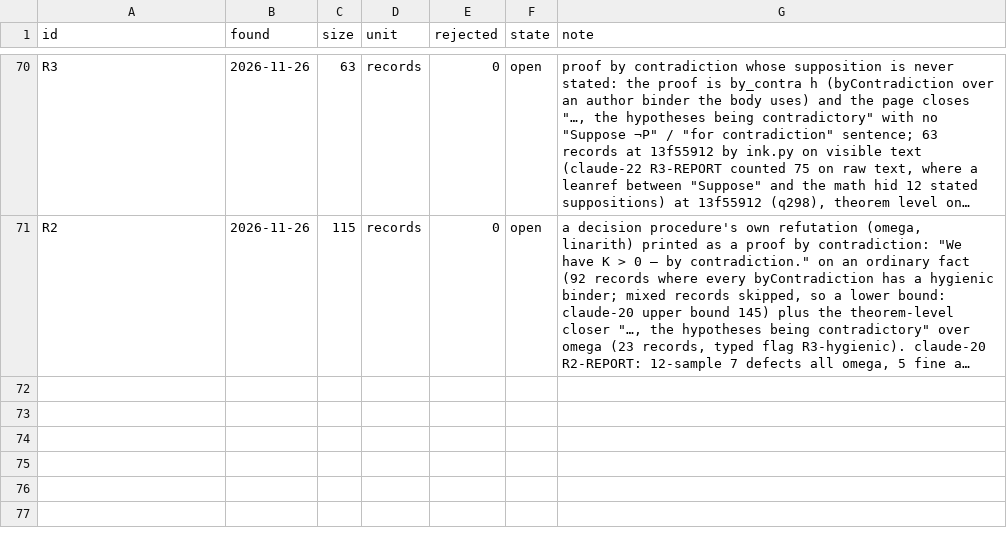
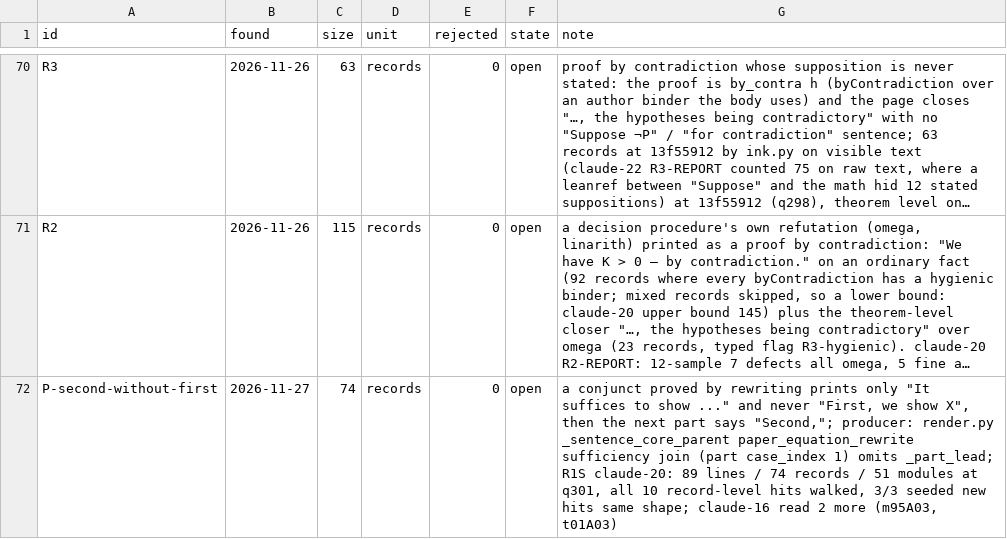
Before and after one commit to tothedarktowercame/futon4, a TSV file: holes/labs/E-paperprinter-cleanup/endgame/classes.tsv, drawn as a sheet; only a part is shown, gaps mark what is left out; long unchanged cells end in …; the diff names each change by its address in the sheet, - before the commit and + after, or states it on an @@ line.

```diff
--- a/holes/labs/E-paperprinter-cleanup/endgame/classes.tsv
+++ b/holes/labs/E-paperprinter-cleanup/endgame/classes.tsv
+row 72: P-second-without-first | 2026-11-27 | 74 | records | 0 | open | a conjunct proved by rewriting prints only "It suffices to show ..." and never "First, we show X", then the next part says "Second,"; producer: render.py _sentence_core_parent paper_equation_rewrite sufficiency join (part case_index 1) omits _part_lead; R1S claude-20: 89 lines / 74 records / 51 modules at q301, all 10 record-level hits walked, 3/3 seeded new hits same shape; claude-16 read 2 more (m95A03, t01A03)
```
Also changed, not shown: holes/labs/E-paperprinter-cleanup/endgame/dispatch.tsv, holes/labs/E-paperprinter-cleanup/endgame/ink.tsv, 2 other files.
